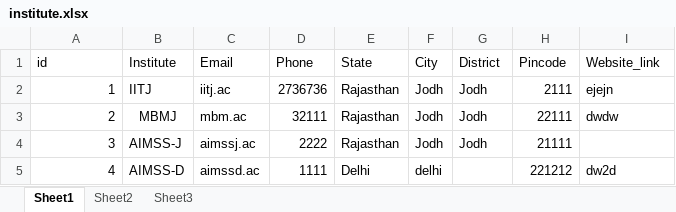
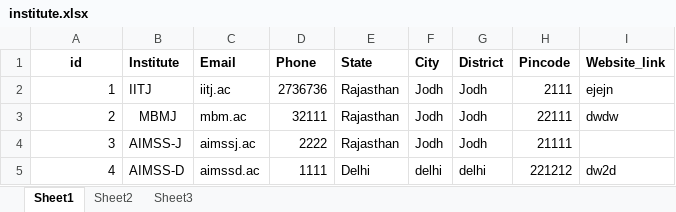
Before and after one commit to RidhimaKohli/BioDomain_Website, an Excel workbook: institute.xlsx, sheet Sheet1, drawn as a sheet; values as stored, in another font and other column widths than the file's, no borders; the diff names each change by its address in the sheet, - before the commit and + after, or states it on an @@ line.

```diff
--- a/institute.xlsx (sheet Sheet1)
+++ b/institute.xlsx (sheet Sheet1)
-A1:I1 bold: off
+A1:I1 bold: on
-A1 alignment: left
+A1 alignment: center
-G5 (District): (empty)
+G5 (District): delhi
```
Also changed, not shown: 32 other files.
